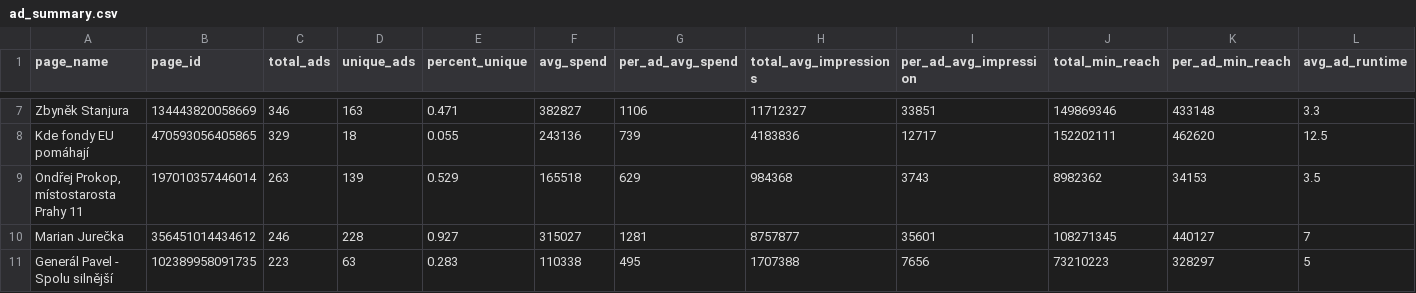
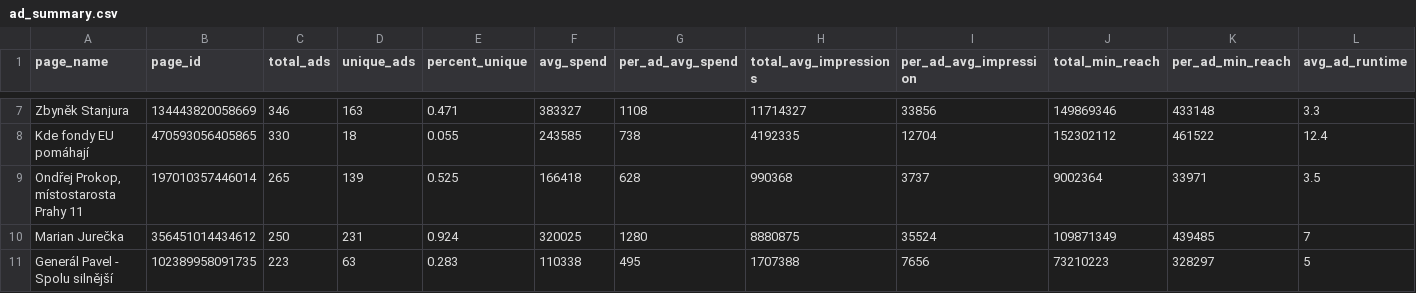
Before and after one commit to opop999/election_monitoring_fb_ads, a CSV file: data/temp/summary_tables/ad_summary.csv, drawn as a sheet; only a part is shown, gaps mark what is left out; the diff covers the shown part only; the diff names each change by its address in the sheet, - before the commit and + after, or states it on an @@ line.

```diff
--- a/data/temp/summary_tables/ad_summary.csv
+++ b/data/temp/summary_tables/ad_summary.csv
-F7 (avg_spend): 382827
+F7 (avg_spend): 383327
-G7 (per_ad_avg_spend): 1106
+G7 (per_ad_avg_spend): 1108
-H7 (total_avg_impressions): 11712327
+H7 (total_avg_impressions): 11714327
-I7 (per_ad_avg_impression): 33851
+I7 (per_ad_avg_impression): 33856
-C8 (total_ads): 329
+C8 (total_ads): 330
-F8 (avg_spend): 243136
+F8 (avg_spend): 243585
-G8 (per_ad_avg_spend): 739
+G8 (per_ad_avg_spend): 738
-H8 (total_avg_impressions): 4183836
+H8 (total_avg_impressions): 4192335
-I8 (per_ad_avg_impression): 12717
+I8 (per_ad_avg_impression): 12704
-J8 (total_min_reach): 152202111
+J8 (total_min_reach): 152302112
-K8 (per_ad_min_reach): 462620
+K8 (per_ad_min_reach): 461522
-L8 (avg_ad_runtime): 12.5
+L8 (avg_ad_runtime): 12.4
-C9 (total_ads): 263
+C9 (total_ads): 265
-E9 (percent_unique): 0.529
+E9 (percent_unique): 0.525
-F9 (avg_spend): 165518
+F9 (avg_spend): 166418
-G9 (per_ad_avg_spend): 629
+G9 (per_ad_avg_spend): 628
-H9 (total_avg_impressions): 984368
+H9 (total_avg_impressions): 990368
-I9 (per_ad_avg_impression): 3743
+I9 (per_ad_avg_impression): 3737
-J9 (total_min_reach): 8982362
+J9 (total_min_reach): 9002364
-K9 (per_ad_min_reach): 34153
+K9 (per_ad_min_reach): 33971
-C10 (total_ads): 246
+C10 (total_ads): 250
-D10 (unique_ads): 228
+D10 (unique_ads): 231
-E10 (percent_unique): 0.927
+E10 (percent_unique): 0.924
-F10 (avg_spend): 315027
+F10 (avg_spend): 320025
-G10 (per_ad_avg_spend): 1281
+G10 (per_ad_avg_spend): 1280
-H10 (total_avg_impressions): 8757877
+H10 (total_avg_impressions): 8880875
-I10 (per_ad_avg_impression): 35601
+I10 (per_ad_avg_impression): 35524
-J10 (total_min_reach): 108271345
+J10 (total_min_reach): 109871349
-K10 (per_ad_min_reach): 440127
+K10 (per_ad_min_reach): 439485
```
Also changed, not shown: 1 added row, 1 removed row and 115 edited cells elsewhere in this file, data/temp/summary_tables/merged_summary.csv, data/temp/summary_tables/time_summary.csv, 13 other files.
